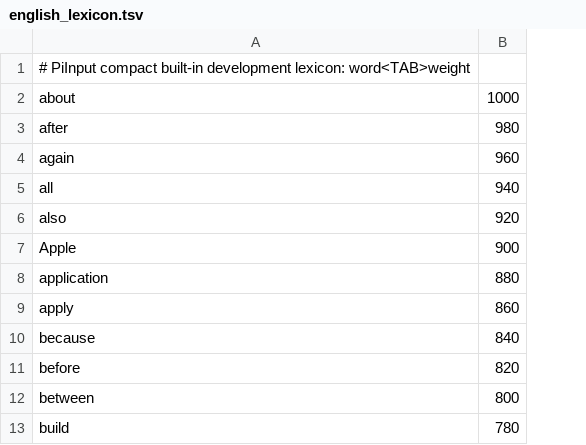
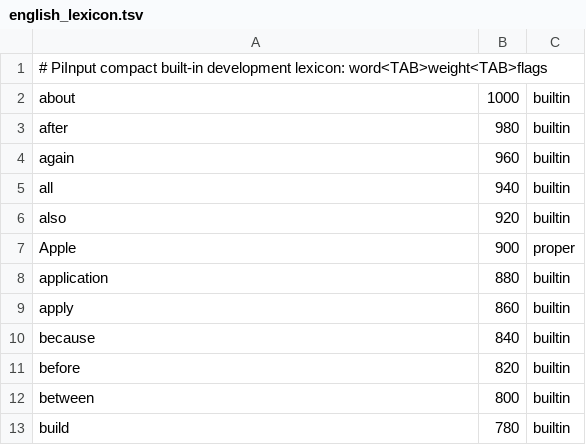
Before and after one commit to yakoye/PiInput, a TSV file: data/english_lexicon.tsv, drawn as a sheet; only a part is shown; the diff names each change by its address in the sheet, - before the commit and + after, or states it on an @@ line.

Commit message:
fix: complete offline English candidate integration

```diff
--- a/data/english_lexicon.tsv
+++ b/data/english_lexicon.tsv
+column C, rows 2-13: builtin | builtin | builtin | builtin | builtin | proper | builtin | builtin | builtin | builtin | builtin | builtin
-A1: …development lexicon: word<TAB>weight
+A1: …development lexicon: word<TAB>weight<TAB>flags
```
Also changed, not shown: 22 other files.
